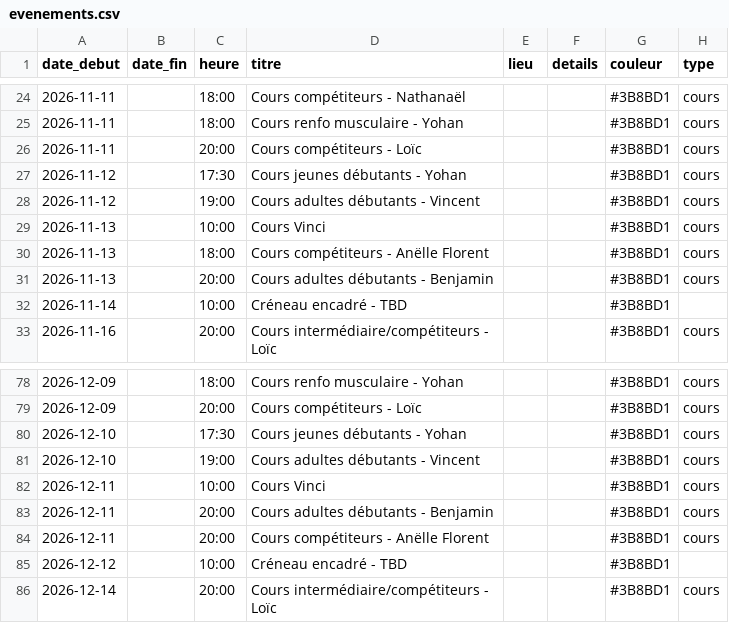
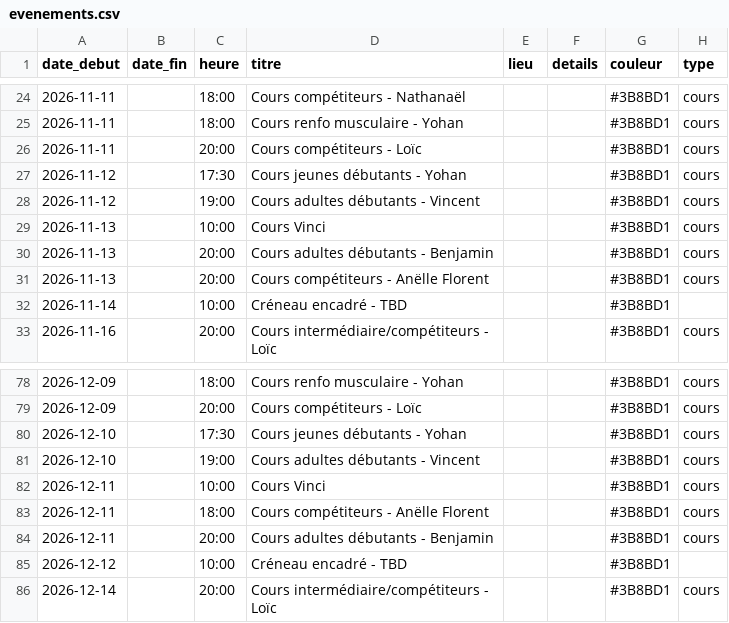
Before and after one commit to archersdelerdre/affichage-club, a CSV file: data/evenements.csv, drawn as a sheet; only a part is shown, gaps mark what is left out; removed rows and columns are numbered as before the commit, all else as after; the diff names each change by its address in the sheet, - before the commit and + after, or states it on an @@ line.

```diff
--- a/data/evenements.csv
+++ b/data/evenements.csv
-row 30: 2026-11-13 |  | 18:00 | Cours compétiteurs - Anëlle Florent |  |  | #3B8BD1 | cours
+row 31: 2026-11-13 |  | 20:00 | Cours compétiteurs - Anëlle Florent |  |  | #3B8BD1 | cours
+row 83: 2026-12-11 |  | 18:00 | Cours compétiteurs - Anëlle Florent |  |  | #3B8BD1 | cours
-row 84: 2026-12-11 |  | 20:00 | Cours compétiteurs - Anëlle Florent |  |  | #3B8BD1 | cours
```
